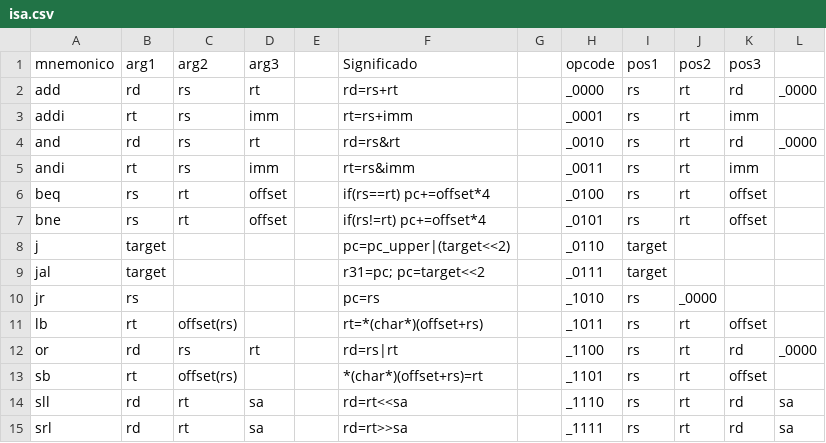
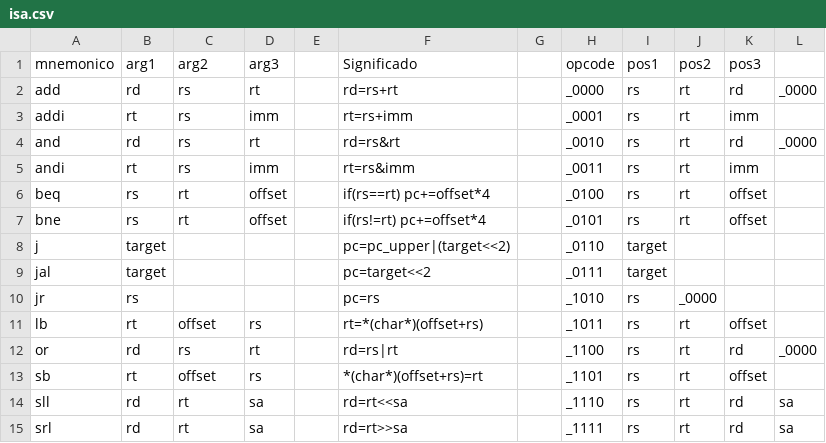
Before and after one commit to miguel-respaldo/EXUAGO2021-VPE-L1, a CSV file: proyecto/isa.csv, drawn as a sheet.

Commit message:
fix isa.csv

```diff
--- a/proyecto/isa.csv
+++ b/proyecto/isa.csv
@@ -8,7 +8,7 @@ bne,rs,rt,offset,,if(rs!=rt) pc+=offset*4,,_0101,rs,rt,offset,
 j,target,,,,pc=pc_upper|(target<<2),,_0110,target,,,
-jal,target,,,,r31=pc; pc=target<<2,,_0111,target,,,
+jal,target,,,, pc=target<<2,,_0111,target,,,
 jr,rs,,,,pc=rs,,_1010,rs,_0000,,
-lb,rt,offset(rs),,,rt=*(char*)(offset+rs),,_1011,rs,rt,offset,
+lb,rt,offset,rs,,rt=*(char*)(offset+rs),,_1011,rs,rt,offset,
 or,rd,rs,rt,,rd=rs|rt,,_1100,rs,rt,rd,_0000
-sb,rt,offset(rs),,,*(char*)(offset+rs)=rt,,_1101,rs,rt,offset,
+sb,rt,offset,rs,,*(char*)(offset+rs)=rt,,_1101,rs,rt,offset,
 sll,rd,rt,sa,,rd=rt<<sa,,_1110,rs,rt,rd,sa
```
